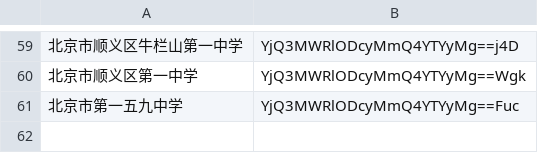
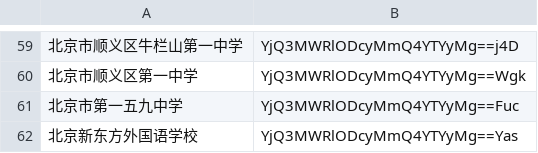
Before and after one commit to munpanel/MUNPANEL_v1, a CSV file: test.csv, drawn as a sheet; only a part is shown, gaps mark what is left out; the diff names each change by its address in the sheet, - before the commit and + after, or states it on an @@ line.

```diff
--- a/test.csv
+++ b/test.csv
+row 62: 北京新东方外国语学校 | YjQ3MWRlODcyMmQ4YTYyMg==Yas
```
Also changed, not shown: 1 other file.
